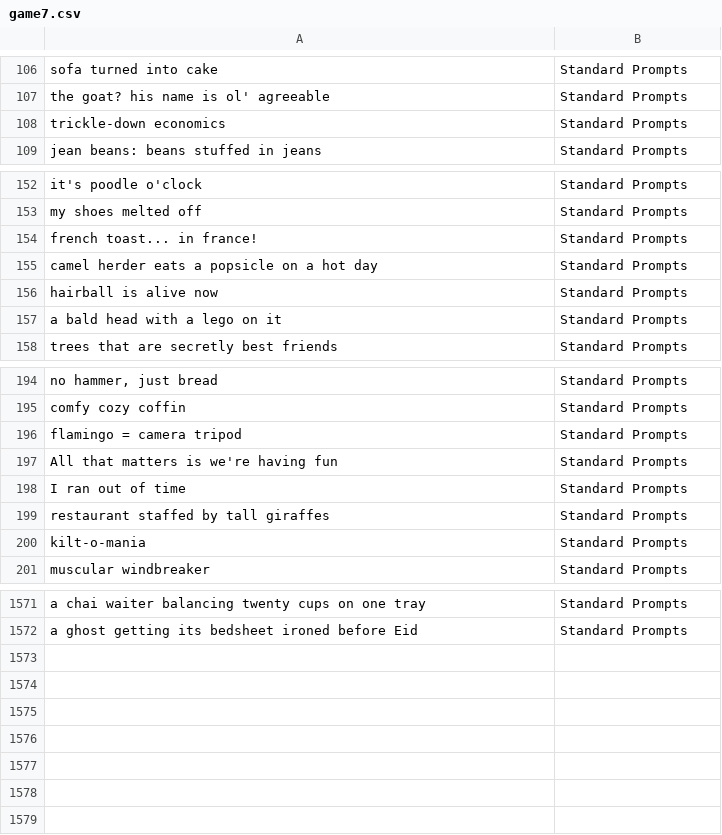
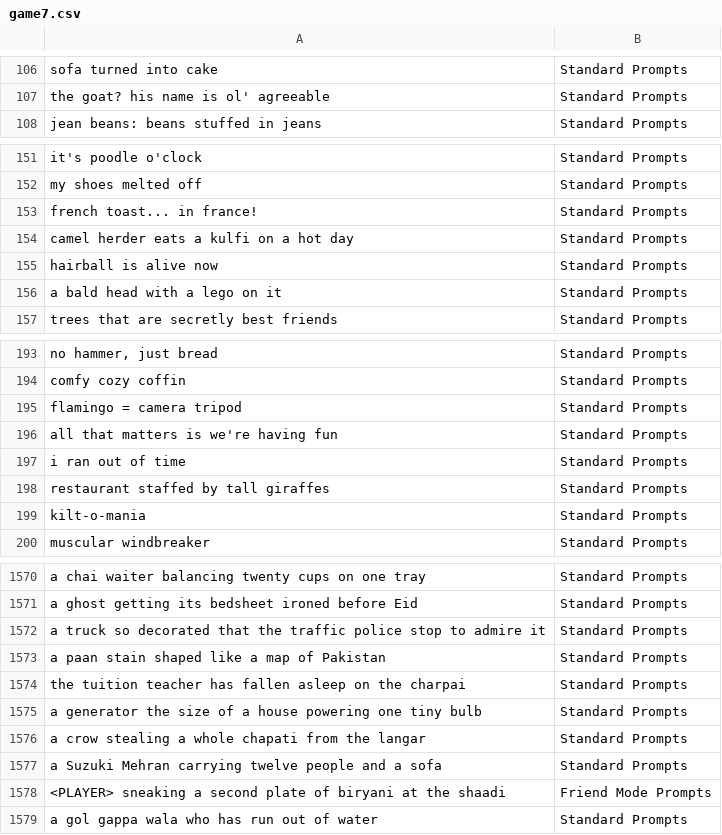
Before and after one commit to theshabab/jorbox, a CSV file: data/seed/data/game7.csv, drawn as a sheet; only a part is shown, gaps mark what is left out.

```diff
--- a/data/seed/data/game7.csv
+++ b/data/seed/data/game7.csv
@@ -107,3 +107,2 @@ sofa turned into cake,Standard Prompts
 the goat? his name is ol' agreeable,Standard Prompts
-trickle-down economics,Standard Prompts
 jean beans: beans stuffed in jeans,Standard Prompts
@@ -154,3 +153,3 @@ my shoes melted off,Standard Prompts
 french toast... in france!,Standard Prompts
-camel herder eats a popsicle on a hot day,Standard Prompts
+camel herder eats a kulfi on a hot day,Standard Prompts
 hairball is alive now,Standard Prompts
@@ -196,4 +195,4 @@ comfy cozy coffin,Standard Prompts
 flamingo = camera tripod,Standard Prompts
-All that matters is we're having fun,Standard Prompts
-I ran out of time,Standard Prompts
+all that matters is we're having fun,Standard Prompts
+i ran out of time,Standard Prompts
 restaurant staffed by tall giraffes,Standard Prompts
@@ -1572 +1571,9 @@ a chai waiter balancing twenty cups on one tray,Standard Prompts
 a ghost getting its bedsheet ironed before Eid,Standard Prompts
+a truck so decorated that the traffic police stop to admire it,Standard Prompts
+a paan stain shaped like a map of Pakistan,Standard Prompts
+the tuition teacher has fallen asleep on the charpai,Standard Prompts
+a generator the size of a house powering one tiny bulb,Standard Prompts
+a crow stealing a whole chapati from the langar,Standard Prompts
+a Suzuki Mehran carrying twelve people and a sofa,Standard Prompts
+<PLAYER> sneaking a second plate of biryani at the shaadi,Friend Mode Prompts
+a gol gappa wala who has run out of water,Standard Prompts
```
Also changed, not shown: data/seed/data/game15.csv, data/seed/data/game3.csv, 5 other files.
